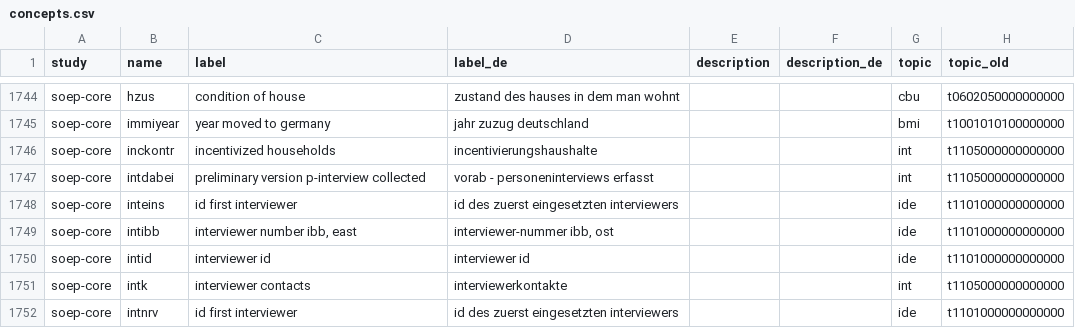
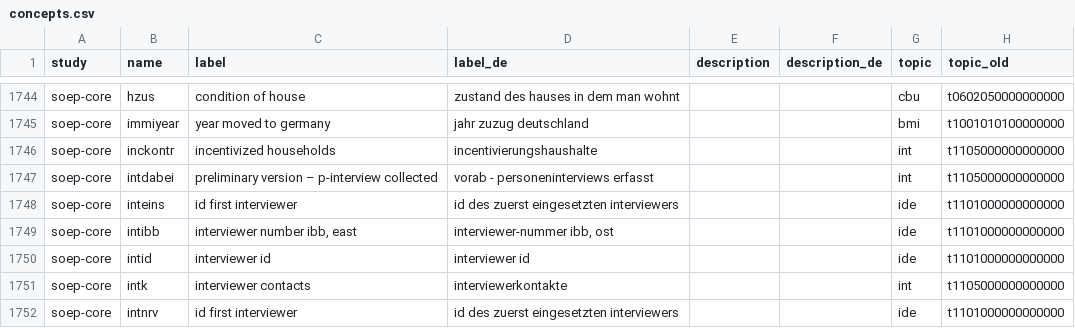
Before and after one commit to paneldata/soep-core, a CSV file: metadata/concepts.csv, drawn as a sheet; only a part is shown, gaps mark what is left out; the diff names each change by its address in the sheet, - before the commit and + after, or states it on an @@ line.

```diff
--- a/metadata/concepts.csv
+++ b/metadata/concepts.csv
-C1747 (label): preliminary version p-interview collected
+C1747 (label): preliminary version – p-interview collected
```
Also changed, not shown: metadata/instruments.csv, metadata/script_metadata.csv, 3 other files.
